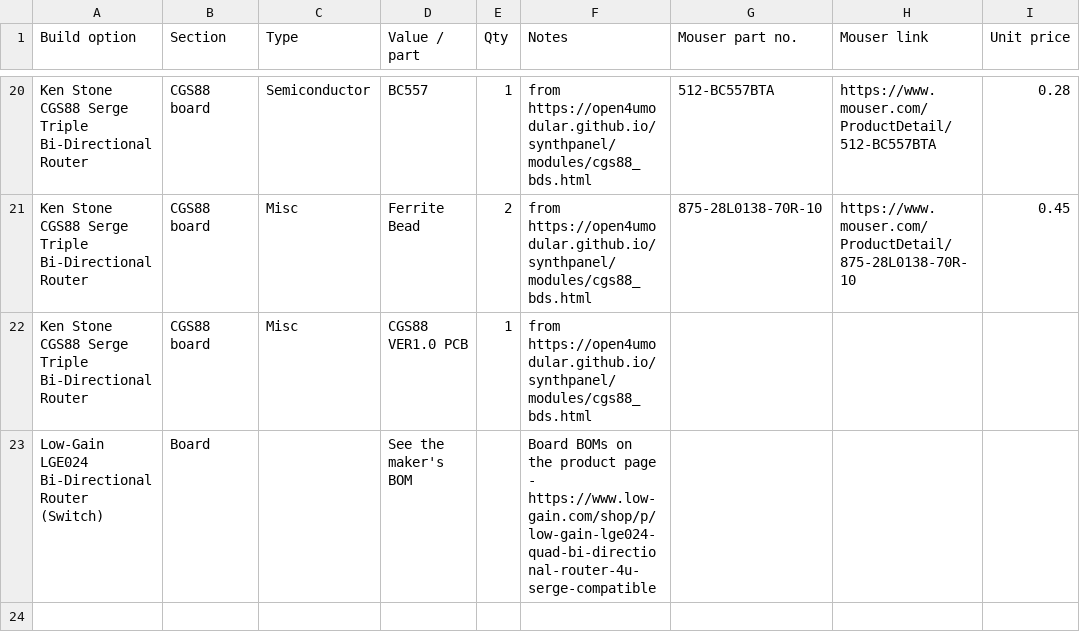
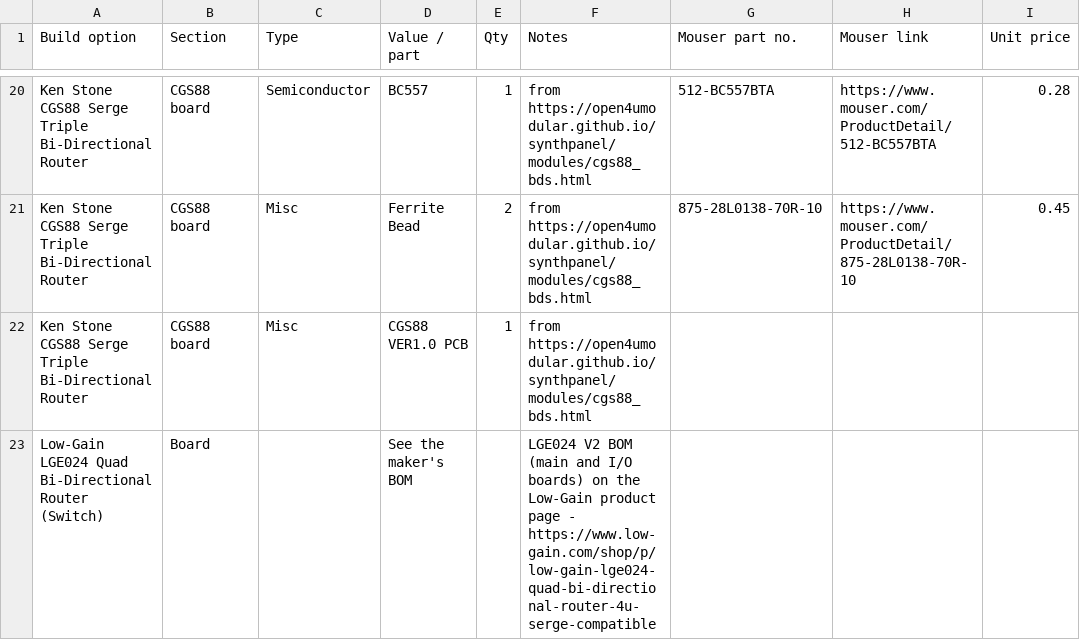
Before and after one commit to computerstaat/Serge-Synthesizer-Panel-art-and-design-files, a CSV file: Modules/BOM/bi-directional-router.csv, drawn as a sheet; only a part is shown, gaps mark what is left out.

```diff
--- a/Modules/BOM/bi-directional-router.csv
+++ b/Modules/BOM/bi-directional-router.csv
@@ -22,2 +22,2 @@ Ken Stone CGS88 Serge Triple Bi-Directional Router,CGS88 board,Misc,Ferrite Bead
 Ken Stone CGS88 Serge Triple Bi-Directional Router,CGS88 board,Misc,CGS88 VER1.0 PCB,1,from https://open4umodular.github.io/synthpanel/modules/cgs88_bds.html,,,
-Low-Gain LGE024 Bi-Directional Router (Switch),Board,,See the maker's BOM,,Board BOMs on the product page - https://www.low-gain.com/shop/p/low-gain-lge024-quad-bi-directional-router-4u-serge-compatible,,,
+Low-Gain LGE024 Quad Bi-Directional Router (Switch),Board,,See the maker's BOM,,LGE024 V2 BOM (main and I/O boards) on the Low-Gain product page - https://www.low-gain.com/shop/p/low-gain-lge024-quad-bi-directional-router-4u-serge-compatible,,,
```
Also changed, not shown: Modules/BOM/active-processor.csv, Modules/BOM/audio-mixer.csv, 38 other files.
